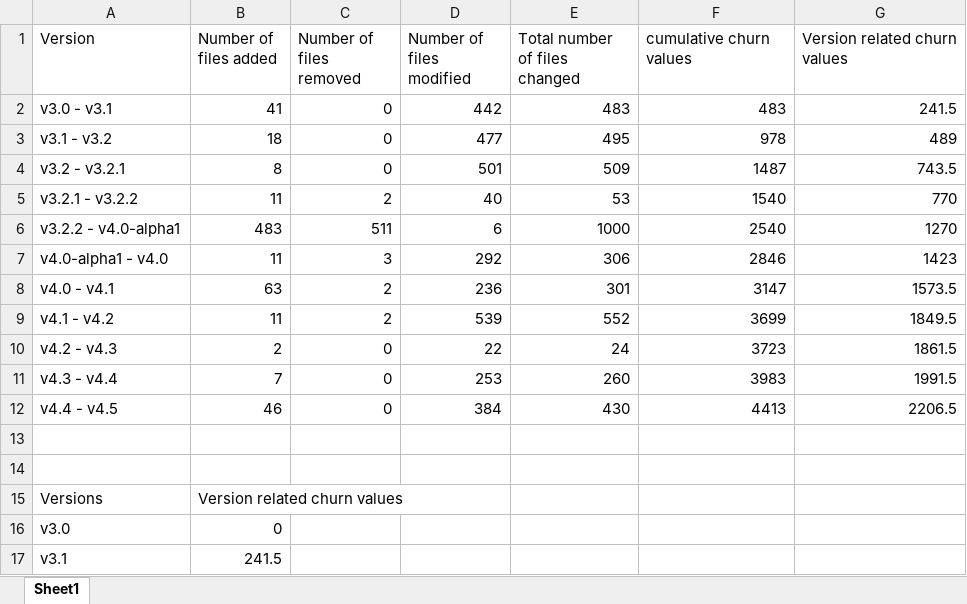
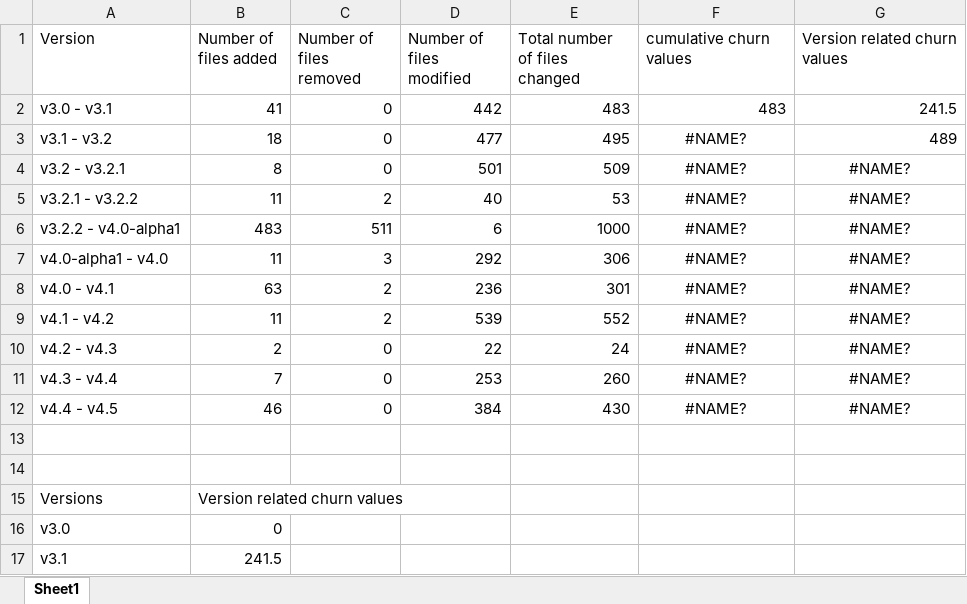
Before and after one commit to subhannita1994/SOEN6611_TeamS, an Excel workbook: Apache Commons Collection/Code churn/code churn.xlsx, sheet Sheet1, drawn as a sheet; only a part is shown; values as stored, in another font and other column widths than the file's, no borders; the diff names each change by its address in the sheet, - before the commit and + after, or states it on an @@ line.

Commit message:
code churn updated

```diff
--- a/Apache Commons Collection/Code churn/code churn.xlsx (sheet Sheet1)
+++ b/Apache Commons Collection/Code churn/code churn.xlsx (sheet Sheet1)
-F3 (cumulative churn values): 978
+F3 (cumulative churn values): #NAME?
-F3 alignment: right
+F3 alignment: center
-F4 (cumulative churn values): 1487
+F4 (cumulative churn values): #NAME?
-F4:G12 alignment: right
+F4:G12 alignment: center
-G4 (Version related churn values): 743.5
+G4 (Version related churn values): #NAME?
-F5 (cumulative churn values): 1540
+F5 (cumulative churn values): #NAME?
-G5 (Version related churn values): 770
+G5 (Version related churn values): #NAME?
-F6 (cumulative churn values): 2540
+F6 (cumulative churn values): #NAME?
-G6 (Version related churn values): 1270
+G6 (Version related churn values): #NAME?
-F7 (cumulative churn values): 2846
+F7 (cumulative churn values): #NAME?
-G7 (Version related churn values): 1423
+G7 (Version related churn values): #NAME?
-F8 (cumulative churn values): 3147
+F8 (cumulative churn values): #NAME?
-G8 (Version related churn values): 1573.5
+G8 (Version related churn values): #NAME?
-F9 (cumulative churn values): 3699
+F9 (cumulative churn values): #NAME?
-G9 (Version related churn values): 1849.5
+G9 (Version related churn values): #NAME?
-F10 (cumulative churn values): 3723
+F10 (cumulative churn values): #NAME?
-G10 (Version related churn values): 1861.5
+G10 (Version related churn values): #NAME?
-F11 (cumulative churn values): 3983
+F11 (cumulative churn values): #NAME?
-G11 (Version related churn values): 1991.5
+G11 (Version related churn values): #NAME?
-F12 (cumulative churn values): 4413
+F12 (cumulative churn values): #NAME?
-G12 (Version related churn values): 2206.5
+G12 (Version related churn values): #NAME?
```
Also changed, not shown: 2 other files.
